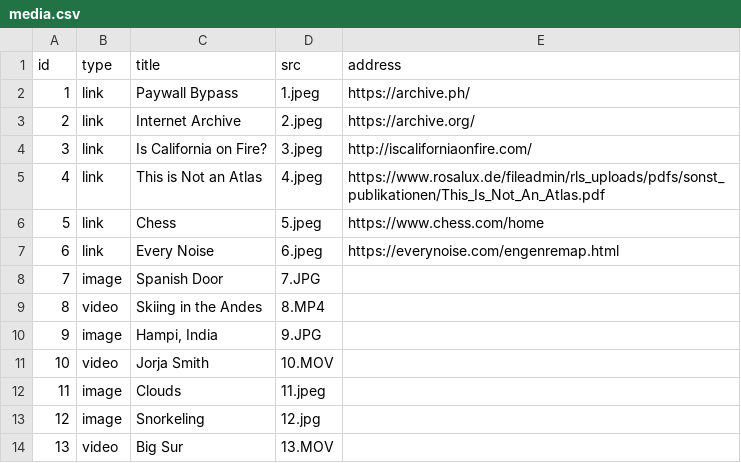
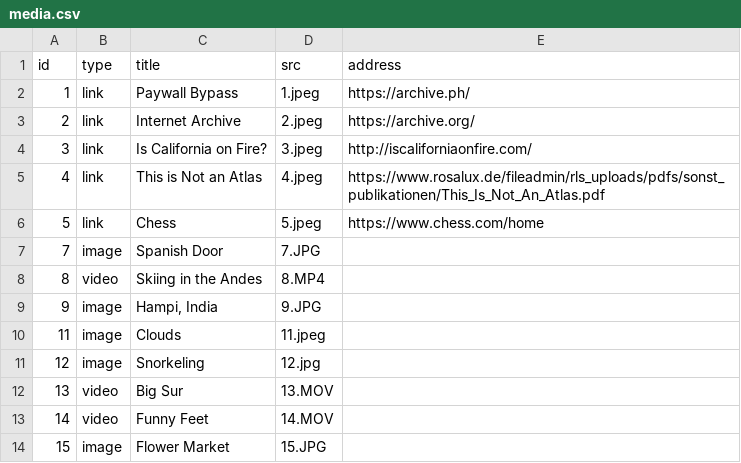
Before and after one commit to jeh2267/coding-spatial-practices, a CSV file: projects/living_catalog/media.csv, drawn as a sheet; only a part is shown; the shorter side is filled out with more unchanged rows.

Commit message:
living catalog

```diff
--- a/projects/living_catalog/media.csv
+++ b/projects/living_catalog/media.csv
@@ -6,3 +6,2 @@ id,type,title,src,address
 5,link,Chess,5.jpeg,https://www.chess.com/home
-6,link,Every Noise,6.jpeg,https://everynoise.com/engenremap.html
 7,image,Spanish Door,7.JPG,
@@ -10,3 +9,2 @@ id,type,title,src,address
 9,image,"Hampi, India",9.JPG,
-10,video,Jorja Smith,10.MOV,
 11,image,Clouds,11.jpeg,
```
Also changed, not shown: 3 other files.
